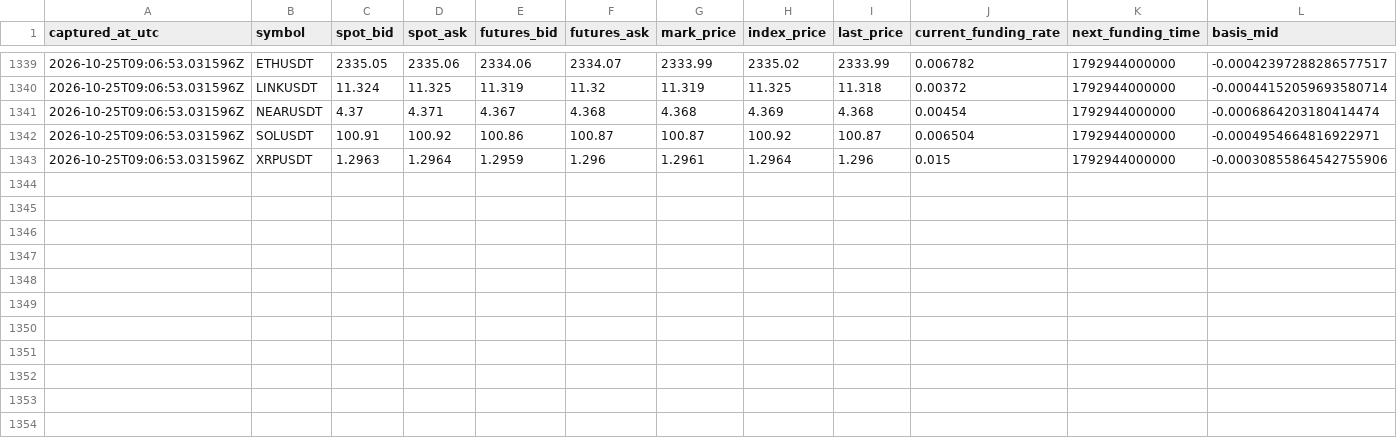
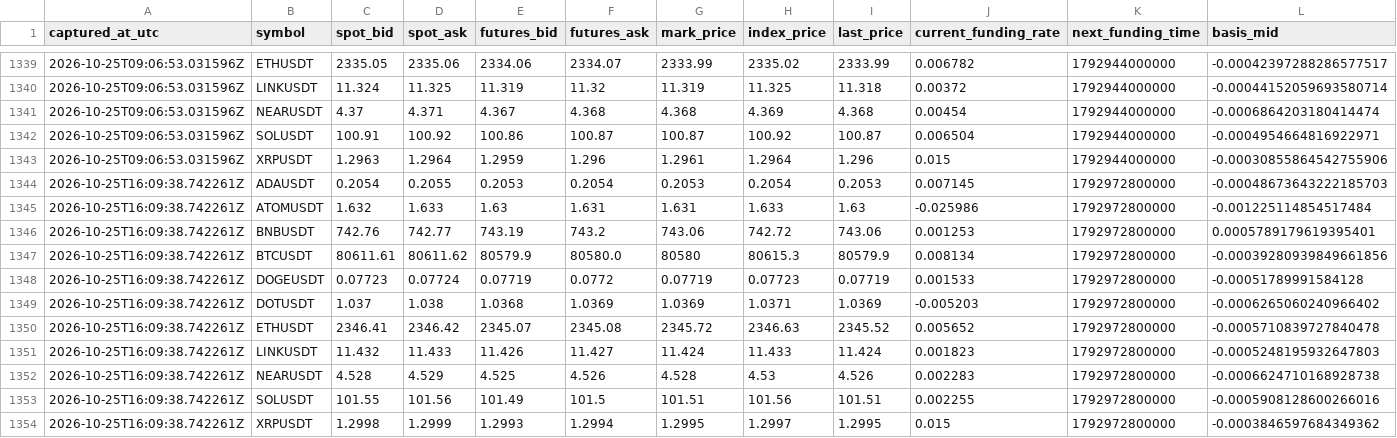
Before and after one commit to sirbob1998-eng/bitunix-paper-test, a CSV file: paper_test/market_snapshots.csv, drawn as a sheet; only a part is shown, gaps mark what is left out; rows hold the shown columns only; the diff names each change by its address in the sheet, - before the commit and + after, or states it on an @@ line.

```diff
--- a/paper_test/market_snapshots.csv
+++ b/paper_test/market_snapshots.csv
+row 1344: 2026-10-25T16:09:38.742261Z | ADAUSDT | 0.2054 | 0.2055 | 0.2053 | 0.2054 | 0.2053 | 0.2054 | 0.2053 | 0.007145 | 1792972800000 | -0.00048673643222185703
+row 1345: 2026-10-25T16:09:38.742261Z | ATOMUSDT | 1.632 | 1.633 | 1.63 | 1.631 | 1.631 | 1.633 | 1.63 | -0.025986 | 1792972800000 | -0.001225114854517484
+row 1346: 2026-10-25T16:09:38.742261Z | BNBUSDT | 742.76 | 742.77 | 743.19 | 743.2 | 743.06 | 742.72 | 743.06 | 0.001253 | 1792972800000 | 0.0005789179619395401
+row 1347: 2026-10-25T16:09:38.742261Z | BTCUSDT | 80611.61 | 80611.62 | 80579.9 | 80580.0 | 80580 | 80615.3 | 80579.9 | 0.008134 | 1792972800000 | -0.00039280939849661856
+row 1348: 2026-10-25T16:09:38.742261Z | DOGEUSDT | 0.07723 | 0.07724 | 0.07719 | 0.0772 | 0.07719 | 0.07723 | 0.07719 | 0.001533 | 1792972800000 | -0.00051789991584128
+row 1349: 2026-10-25T16:09:38.742261Z | DOTUSDT | 1.037 | 1.038 | 1.0368 | 1.0369 | 1.0369 | 1.0371 | 1.0369 | -0.005203 | 1792972800000 | -0.0006265060240966402
+row 1350: 2026-10-25T16:09:38.742261Z | ETHUSDT | 2346.41 | 2346.42 | 2345.07 | 2345.08 | 2345.72 | 2346.63 | 2345.52 | 0.005652 | 1792972800000 | -0.0005710839727840478
+row 1351: 2026-10-25T16:09:38.742261Z | LINKUSDT | 11.432 | 11.433 | 11.426 | 11.427 | 11.424 | 11.433 | 11.424 | 0.001823 | 1792972800000 | -0.0005248195932647803
+row 1352: 2026-10-25T16:09:38.742261Z | NEARUSDT | 4.528 | 4.529 | 4.525 | 4.526 | 4.528 | 4.53 | 4.526 | 0.002283 | 1792972800000 | -0.0006624710168928738
+row 1353: 2026-10-25T16:09:38.742261Z | SOLUSDT | 101.55 | 101.56 | 101.49 | 101.5 | 101.51 | 101.56 | 101.51 | 0.002255 | 1792972800000 | -0.0005908128600266016
+row 1354: 2026-10-25T16:09:38.742261Z | XRPUSDT | 1.2998 | 1.2999 | 1.2993 | 1.2994 | 1.2995 | 1.2997 | 1.2995 | 0.015 | 1792972800000 | -0.0003846597684349362
```
Also changed, not shown: paper_test/funding.csv, paper_test/snapshots.csv, 1 other file.
